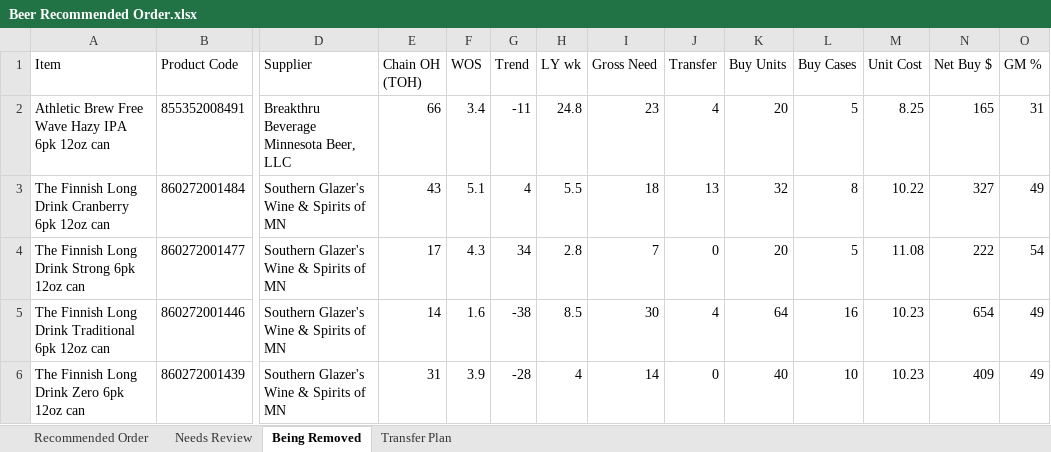
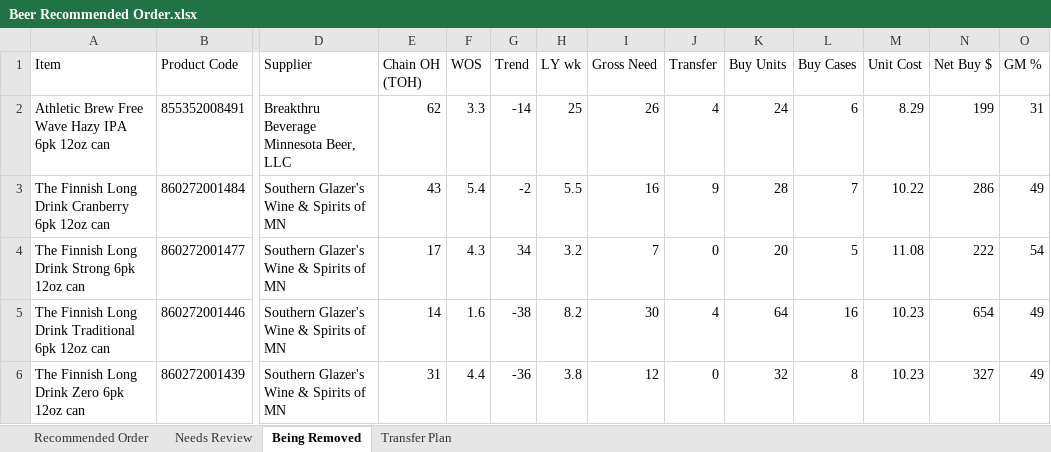
Before and after one commit to Akuklok/thc-dashboard, an Excel workbook: data/Beer Recommended Order.xlsx, sheet Being Removed, drawn as a sheet; only a part is shown, gaps mark what is left out; values as stored, in another font and other column widths than the file's, no borders; the diff names each change by its address in the sheet, - before the commit and + after, or states it on an @@ line.

```diff
--- a/data/Beer Recommended Order.xlsx (sheet Being Removed)
+++ b/data/Beer Recommended Order.xlsx (sheet Being Removed)
-E2 (Chain OH (TOH)): 66
+E2 (Chain OH (TOH)): 62
-F2 (WOS): 3.4
+F2 (WOS): 3.3
-G2 (Trend): -11
+G2 (Trend): -14
-H2 (LY wk): 24.8
+H2 (LY wk): 25
-I2 (Gross Need): 23
+I2 (Gross Need): 26
-K2 (Buy Units): 20
+K2 (Buy Units): 24
-L2 (Buy Cases): 5
+L2 (Buy Cases): 6
-M2 (Unit Cost): 8.25
+M2 (Unit Cost): 8.29
-N2 (Net Buy $): 165
+N2 (Net Buy $): 199
-F3 (WOS): 5.1
+F3 (WOS): 5.4
-G3 (Trend): 4
+G3 (Trend): -2
-I3 (Gross Need): 18
+I3 (Gross Need): 16
-J3 (Transfer): 13
+J3 (Transfer): 9
-K3 (Buy Units): 32
+K3 (Buy Units): 28
-L3 (Buy Cases): 8
+L3 (Buy Cases): 7
-N3 (Net Buy $): 327
+N3 (Net Buy $): 286
-H4 (LY wk): 2.8
+H4 (LY wk): 3.2
-H5 (LY wk): 8.5
+H5 (LY wk): 8.2
-F6 (WOS): 3.9
+F6 (WOS): 4.4
-G6 (Trend): -28
+G6 (Trend): -36
-H6 (LY wk): 4
+H6 (LY wk): 3.8
-I6 (Gross Need): 14
+I6 (Gross Need): 12
-K6 (Buy Units): 40
+K6 (Buy Units): 32
-L6 (Buy Cases): 10
+L6 (Buy Cases): 8
-N6 (Net Buy $): 409
+N6 (Net Buy $): 327
```
Also changed, not shown: sheet Transfer Plan, sheet Recommended Order, sheet Needs Review.
